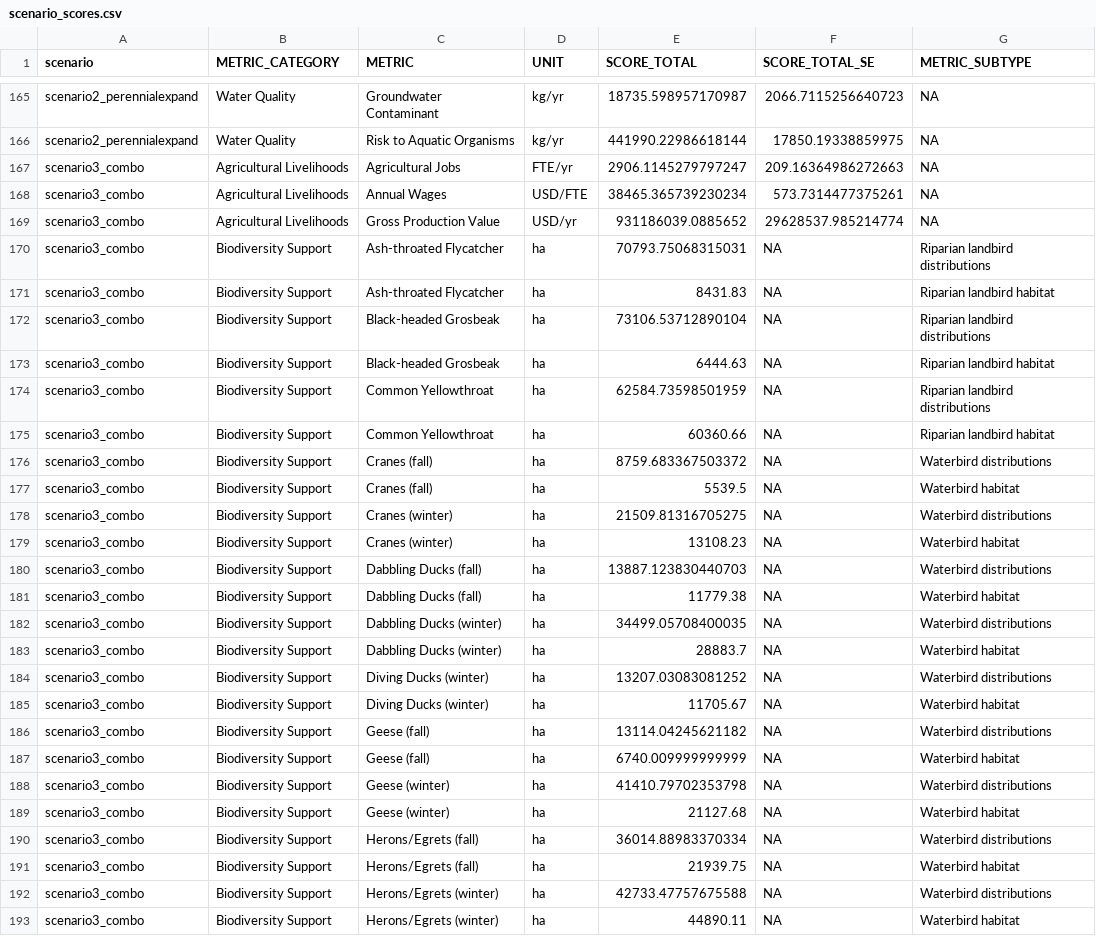
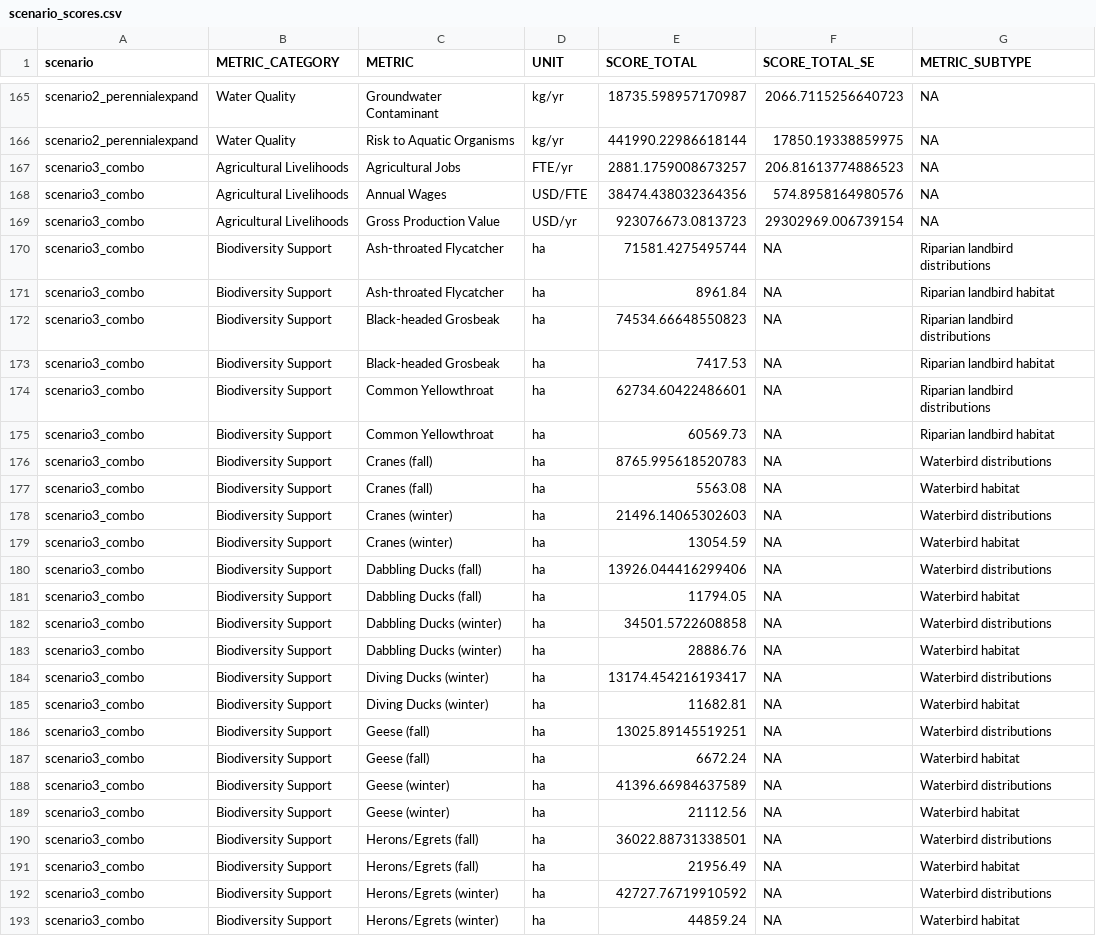
Before and after one commit to pointblue/delta_scenarios, a CSV file: output/scenario_scores.csv, drawn as a sheet; only a part is shown, gaps mark what is left out; the diff covers the shown part only.

```diff
--- a/output/scenario_scores.csv
+++ b/output/scenario_scores.csv
@@ -166,28 +166,28 @@ scenario2_perennialexpand,Water Quality,Groundwater Contaminant,kg/yr,18735.5989
 scenario2_perennialexpand,Water Quality,Risk to Aquatic Organisms,kg/yr,441990.22986618144,17850.19338859975,NA
-scenario3_combo,Agricultural Livelihoods,Agricultural Jobs,FTE/yr,2906.1145279797247,209.16364986272663,NA
-scenario3_combo,Agricultural Livelihoods,Annual Wages,USD/FTE,38465.365739230234,573.7314477375261,NA
-scenario3_combo,Agricultural Livelihoods,Gross Production Value,USD/yr,931186039.0885652,29628537.985214774,NA
-scenario3_combo,Biodiversity Support,Ash-throated Flycatcher,ha,70793.75068315031,NA,Riparian landbird distributions
-scenario3_combo,Biodiversity Support,Ash-throated Flycatcher,ha,8431.83,NA,Riparian landbird habitat
-scenario3_combo,Biodiversity Support,Black-headed Grosbeak,ha,73106.53712890104,NA,Riparian landbird distributions
-scenario3_combo,Biodiversity Support,Black-headed Grosbeak,ha,6444.63,NA,Riparian landbird habitat
-scenario3_combo,Biodiversity Support,Common Yellowthroat,ha,62584.73598501959,NA,Riparian landbird distributions
-scenario3_combo,Biodiversity Support,Common Yellowthroat,ha,60360.66,NA,Riparian landbird habitat
-scenario3_combo,Biodiversity Support,Cranes (fall),ha,8759.683367503372,NA,Waterbird distributions
-scenario3_combo,Biodiversity Support,Cranes (fall),ha,5539.5,NA,Waterbird habitat
-scenario3_combo,Biodiversity Support,Cranes (winter),ha,21509.81316705275,NA,Waterbird distributions
-scenario3_combo,Biodiversity Support,Cranes (winter),ha,13108.23,NA,Waterbird habitat
-scenario3_combo,Biodiversity Support,Dabbling Ducks (fall),ha,13887.123830440703,NA,Waterbird distributions
-scenario3_combo,Biodiversity Support,Dabbling Ducks (fall),ha,11779.38,NA,Waterbird habitat
-scenario3_combo,Biodiversity Support,Dabbling Ducks (winter),ha,34499.05708400035,NA,Waterbird distributions
-scenario3_combo,Biodiversity Support,Dabbling Ducks (winter),ha,28883.7,NA,Waterbird habitat
-scenario3_combo,Biodiversity Support,Diving Ducks (winter),ha,13207.03083081252,NA,Waterbird distributions
-scenario3_combo,Biodiversity Support,Diving Ducks (winter),ha,11705.67,NA,Waterbird habitat
-scenario3_combo,Biodiversity Support,Geese (fall),ha,13114.04245621182,NA,Waterbird distributions
-scenario3_combo,Biodiversity Support,Geese (fall),ha,6740.009999999999,NA,Waterbird habitat
-scenario3_combo,Biodiversity Support,Geese (winter),ha,41410.79702353798,NA,Waterbird distributions
-scenario3_combo,Biodiversity Support,Geese (winter),ha,21127.68,NA,Waterbird habitat
-scenario3_combo,Biodiversity Support,Herons/Egrets (fall),ha,36014.88983370334,NA,Waterbird distributions
-scenario3_combo,Biodiversity Support,Herons/Egrets (fall),ha,21939.75,NA,Waterbird habitat
-scenario3_combo,Biodiversity Support,Herons/Egrets (winter),ha,42733.47757675588,NA,Waterbird distributions
-scenario3_combo,Biodiversity Support,Herons/Egrets (winter),ha,44890.11,NA,Waterbird habitat
+scenario3_combo,Agricultural Livelihoods,Agricultural Jobs,FTE/yr,2881.1759008673257,206.81613774886523,NA
+scenario3_combo,Agricultural Livelihoods,Annual Wages,USD/FTE,38474.438032364356,574.8958164980576,NA
+scenario3_combo,Agricultural Livelihoods,Gross Production Value,USD/yr,923076673.0813723,29302969.006739154,NA
+scenario3_combo,Biodiversity Support,Ash-throated Flycatcher,ha,71581.4275495744,NA,Riparian landbird distributions
+scenario3_combo,Biodiversity Support,Ash-throated Flycatcher,ha,8961.84,NA,Riparian landbird habitat
+scenario3_combo,Biodiversity Support,Black-headed Grosbeak,ha,74534.66648550823,NA,Riparian landbird distributions
+scenario3_combo,Biodiversity Support,Black-headed Grosbeak,ha,7417.53,NA,Riparian landbird habitat
+scenario3_combo,Biodiversity Support,Common Yellowthroat,ha,62734.60422486601,NA,Riparian landbird distributions
+scenario3_combo,Biodiversity Support,Common Yellowthroat,ha,60569.73,NA,Riparian landbird habitat
+scenario3_combo,Biodiversity Support,Cranes (fall),ha,8765.995618520783,NA,Waterbird distributions
+scenario3_combo,Biodiversity Support,Cranes (fall),ha,5563.08,NA,Waterbird habitat
+scenario3_combo,Biodiversity Support,Cranes (winter),ha,21496.14065302603,NA,Waterbird distributions
+scenario3_combo,Biodiversity Support,Cranes (winter),ha,13054.59,NA,Waterbird habitat
+scenario3_combo,Biodiversity Support,Dabbling Ducks (fall),ha,13926.044416299406,NA,Waterbird distributions
+scenario3_combo,Biodiversity Support,Dabbling Ducks (fall),ha,11794.05,NA,Waterbird habitat
+scenario3_combo,Biodiversity Support,Dabbling Ducks (winter),ha,34501.5722608858,NA,Waterbird distributions
+scenario3_combo,Biodiversity Support,Dabbling Ducks (winter),ha,28886.76,NA,Waterbird habitat
+scenario3_combo,Biodiversity Support,Diving Ducks (winter),ha,13174.454216193417,NA,Waterbird distributions
+scenario3_combo,Biodiversity Support,Diving Ducks (winter),ha,11682.81,NA,Waterbird habitat
+scenario3_combo,Biodiversity Support,Geese (fall),ha,13025.89145519251,NA,Waterbird distributions
+scenario3_combo,Biodiversity Support,Geese (fall),ha,6672.24,NA,Waterbird habitat
+scenario3_combo,Biodiversity Support,Geese (winter),ha,41396.66984637589,NA,Waterbird distributions
+scenario3_combo,Biodiversity Support,Geese (winter),ha,21112.56,NA,Waterbird habitat
+scenario3_combo,Biodiversity Support,Herons/Egrets (fall),ha,36022.88731338501,NA,Waterbird distributions
+scenario3_combo,Biodiversity Support,Herons/Egrets (fall),ha,21956.49,NA,Waterbird habitat
+scenario3_combo,Biodiversity Support,Herons/Egrets (winter),ha,42727.76719910592,NA,Waterbird distributions
+scenario3_combo,Biodiversity Support,Herons/Egrets (winter),ha,44859.24,NA,Waterbird habitat
```
Also changed, not shown: 34 edited cells elsewhere in this file, output/TABLE_scores_summary.csv, output/netchange_scores.csv, 3 other files.
